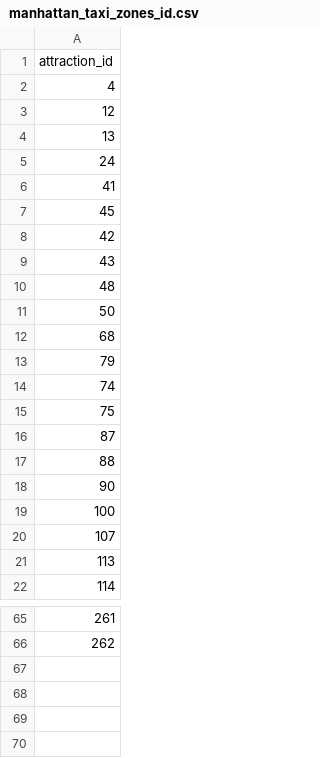
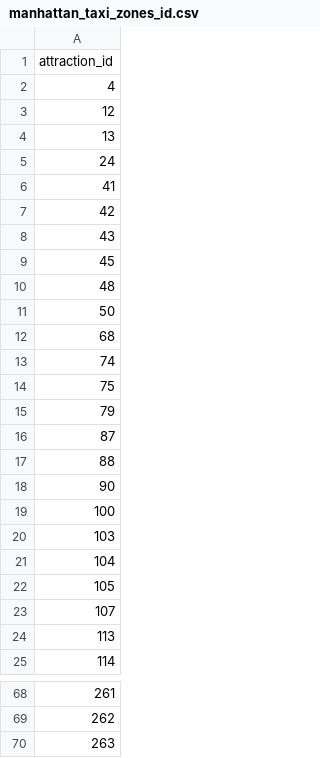
Before and after one commit to HelloMum/COMP47360-Smart-Tourist-Guide, a CSV file: src/backend/spring/src/main/resources/manhattan_taxi_zones_id.csv, drawn as a sheet; only a part is shown, gaps mark what is left out.

Commit message:
- Change the range of Busyness index (1-100) - Save the hourly busyness indexes for the next 31 days as JSON. Recalculate once an hour and update json - Two api endpoints for busyness, one is sorted by time, another is sorted by taxi zone - Modify taxi zones

```diff
--- a/src/backend/spring/src/main/resources/manhattan_taxi_zones_id.csv
+++ b/src/backend/spring/src/main/resources/manhattan_taxi_zones_id.csv
@@ -6,5 +6,5 @@ attraction_id
 41
-45
 42
 43
+45
 48
@@ -12,5 +12,5 @@ attraction_id
 68
-79
 74
 75
+79
 87
@@ -19,2 +19,5 @@ attraction_id
 100
+103
+104
+105
 107
@@ -66 +69,2 @@ attraction_id
 262
+263
```
Also changed, not shown: 7 other files.
